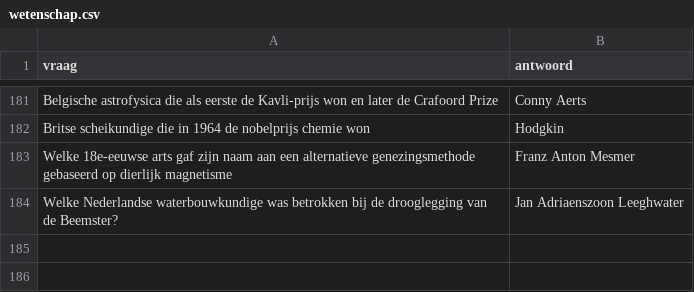
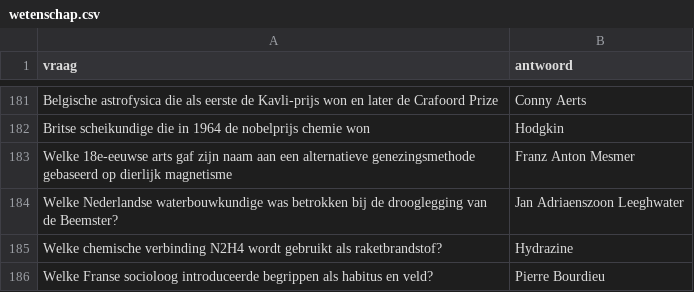
Before and after one commit to DieterVerhofstadt/quizapp, a CSV file: csv/wetenschap.csv, drawn as a sheet; only a part is shown, gaps mark what is left out; the diff names each change by its address in the sheet, - before the commit and + after, or states it on an @@ line.

Commit message:
Update wetenschap.csv

```diff
--- a/csv/wetenschap.csv
+++ b/csv/wetenschap.csv
+row 185: Welke chemische verbinding N2H4 wordt gebruikt als raketbrandstof? | Hydrazine
+row 186: Welke Franse socioloog introduceerde begrippen als habitus en veld? | Pierre Bourdieu
```
